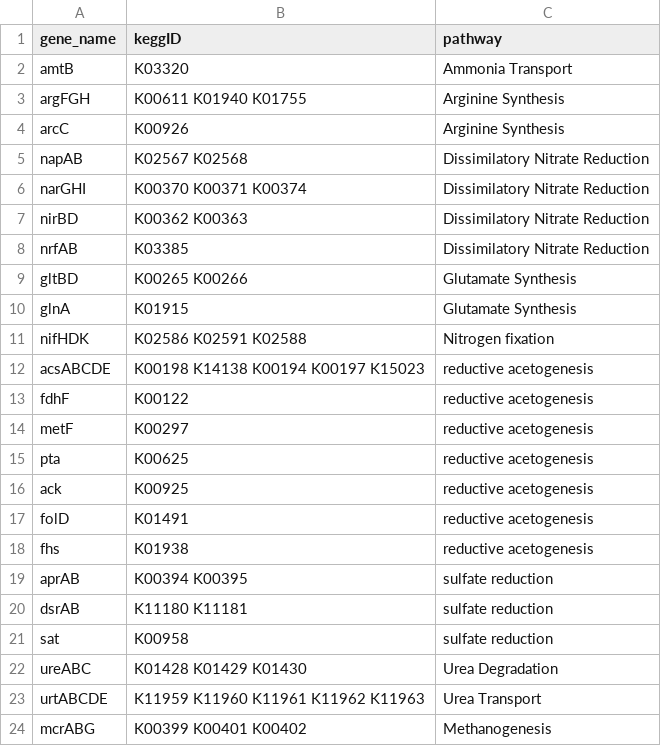
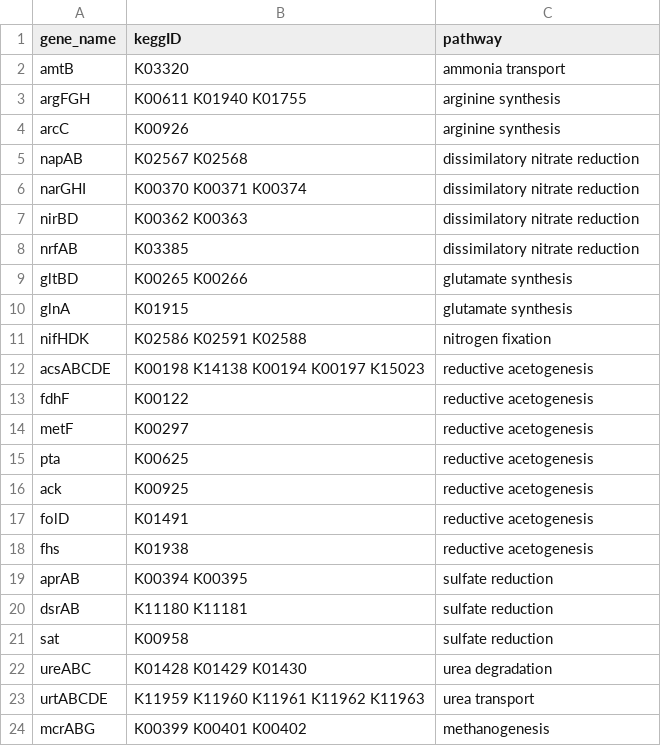
Before and after one commit to bheimbu/annoSnake, a CSV file: workflow/rules/scripts/keggID_to_gene_name.csv, drawn as a sheet.

Commit message:
Update keggID_to_gene_name.csv

```diff
--- a/workflow/rules/scripts/keggID_to_gene_name.csv
+++ b/workflow/rules/scripts/keggID_to_gene_name.csv
@@ -1,12 +1,12 @@
 gene_name,keggID,pathway
-amtB,K03320,Ammonia Transport
-argFGH,K00611 K01940 K01755,Arginine Synthesis
-arcC,K00926,Arginine Synthesis
-napAB,K02567 K02568,Dissimilatory Nitrate Reduction
-narGHI,K00370 K00371 K00374,Dissimilatory Nitrate Reduction
-nirBD,K00362 K00363,Dissimilatory Nitrate Reduction
-nrfAB,K03385,Dissimilatory Nitrate Reduction
-gltBD,K00265 K00266,Glutamate Synthesis
-glnA,K01915,Glutamate Synthesis
-nifHDK,K02586 K02591 K02588,Nitrogen fixation
+amtB,K03320,ammonia transport
+argFGH,K00611 K01940 K01755,arginine synthesis
+arcC,K00926,arginine synthesis
+napAB,K02567 K02568,dissimilatory nitrate reduction
+narGHI,K00370 K00371 K00374,dissimilatory nitrate reduction
+nirBD,K00362 K00363,dissimilatory nitrate reduction
+nrfAB,K03385,dissimilatory nitrate reduction
+gltBD,K00265 K00266,glutamate synthesis
+glnA,K01915,glutamate synthesis
+nifHDK,K02586 K02591 K02588,nitrogen fixation
 acsABCDE,K00198 K14138 K00194 K00197 K15023,reductive acetogenesis
@@ -21,4 +21,4 @@ dsrAB,K11180 K11181,sulfate reduction
 sat,K00958,sulfate reduction
-ureABC,K01428 K01429 K01430,Urea Degradation
-urtABCDE,K11959 K11960 K11961 K11962 K11963,Urea Transport
-mcrABG,K00399 K00401 K00402,Methanogenesis
+ureABC,K01428 K01429 K01430,urea degradation
+urtABCDE,K11959 K11960 K11961 K11962 K11963,urea transport
+mcrABG,K00399 K00401 K00402,methanogenesis
```
